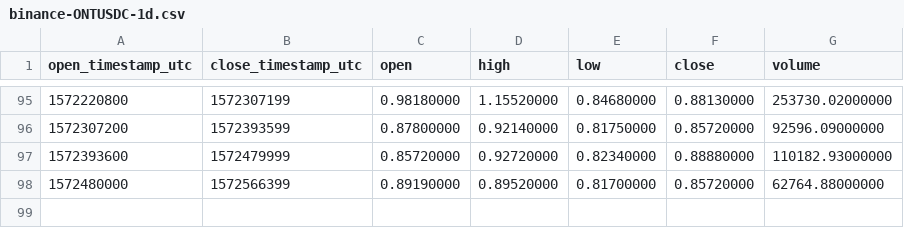
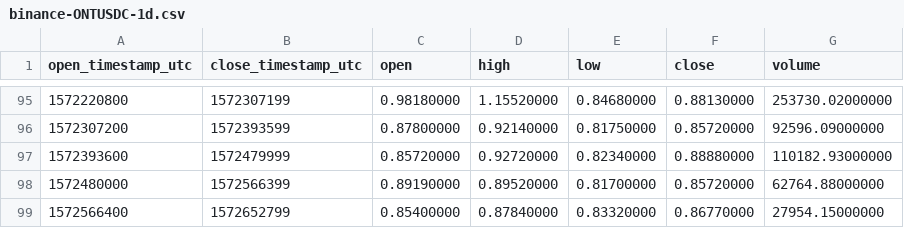
Before and after one commit to cryptobigbro/binance-ONTUSDC, a CSV file: binance-ONTUSDC-1d.csv, drawn as a sheet; only a part is shown, gaps mark what is left out.

```diff
--- a/binance-ONTUSDC-1d.csv
+++ b/binance-ONTUSDC-1d.csv
@@ -98 +98,2 @@ open_timestamp_utc,close_timestamp_utc,open,high,low,close,volume
 1572480000,1572566399,0.89190000,0.89520000,0.81700000,0.85720000,62764.88000000
+1572566400,1572652799,0.85400000,0.87840000,0.83320000,0.86770000,27954.15000000
```
Also changed, not shown: binance-ONTUSDC-1h.csv.
